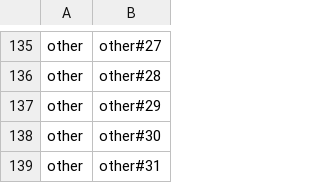
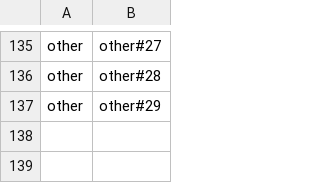
Before and after one commit to ecraft2learn/ai, a TSV file: onyx/labels.tsv, drawn as a sheet; only a part is shown, gaps mark what is left out; the diff names each change by its address in the sheet, - before the commit and + after, or states it on an @@ line.

Commit message:
Updated projector files and removed 2 'other' images
Everything using Mobilenet version 2 now.

```diff
--- a/onyx/labels.tsv
+++ b/onyx/labels.tsv
-row 138: other | other#30
-row 139: other | other#31
```
Also changed, not shown: 6 other files.
